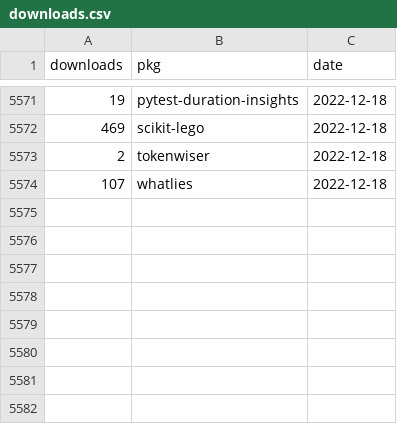
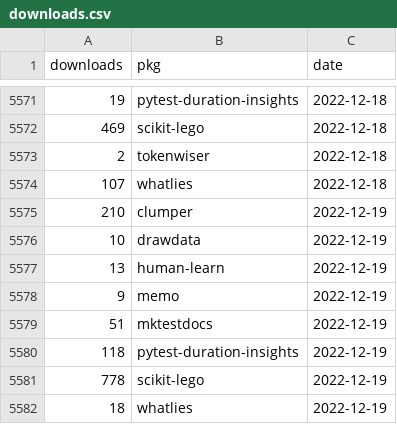
Before and after one commit to koaning/kolektor, a CSV file: data/pepy/downloads.csv, drawn as a sheet; only a part is shown, gaps mark what is left out; the diff names each change by its address in the sheet, - before the commit and + after, or states it on an @@ line.

```diff
--- a/data/pepy/downloads.csv
+++ b/data/pepy/downloads.csv
+row 5575: 210 | clumper | 2022-12-19
+row 5576: 10 | drawdata | 2022-12-19
+row 5577: 13 | human-learn | 2022-12-19
+row 5578: 9 | memo | 2022-12-19
+row 5579: 51 | mktestdocs | 2022-12-19
+row 5580: 118 | pytest-duration-insights | 2022-12-19
+row 5581: 778 | scikit-lego | 2022-12-19
+row 5582: 18 | whatlies | 2022-12-19
```
Also changed, not shown: 8 other files.
